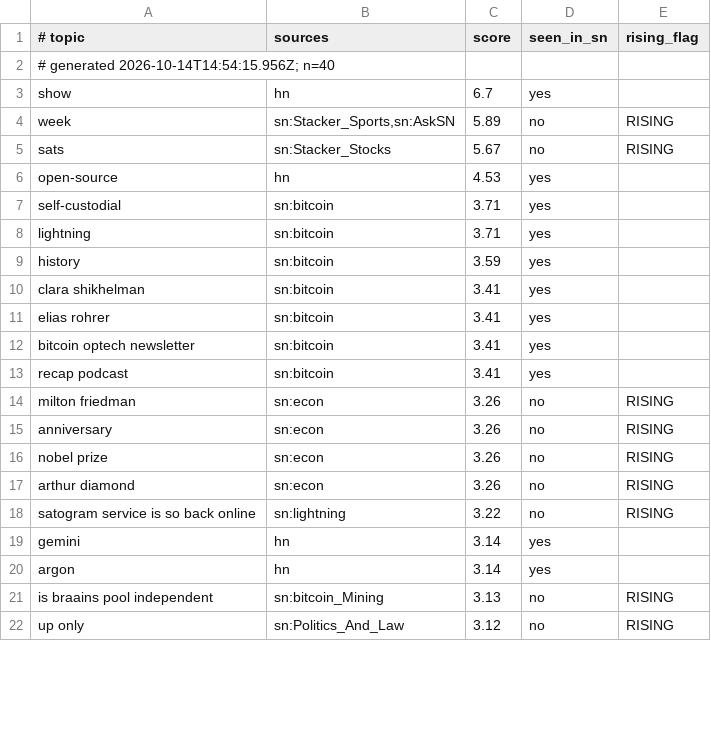
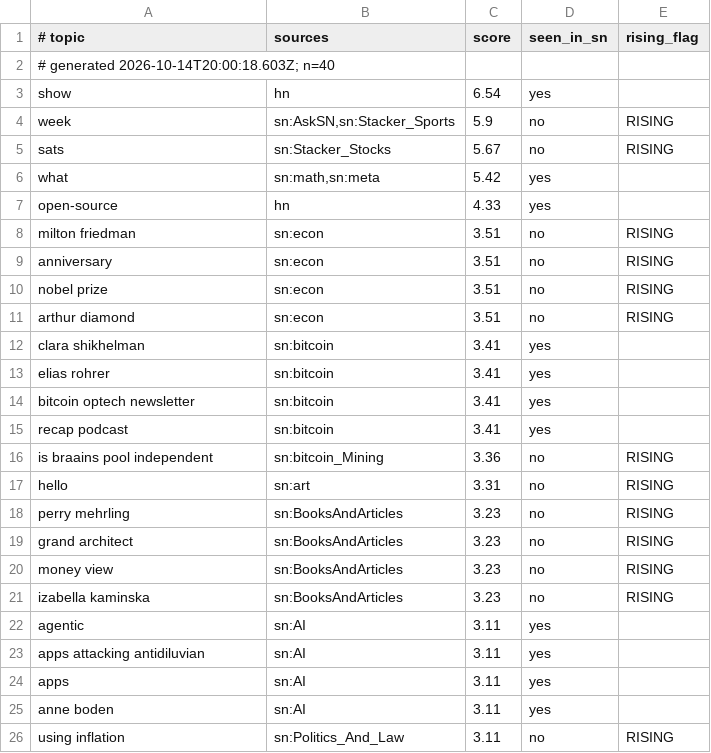
Before and after one commit to TheOnlyXic/sn-monetization-runtime, a TSV file: data/trending/topics.tsv, drawn as a sheet; only a part is shown; the diff covers the shown part only.

```diff
--- a/data/trending/topics.tsv
+++ b/data/trending/topics.tsv
@@ -1,10 +1,12 @@
 # topic	sources	score	seen_in_sn	rising_flag
-# generated 2026-10-14T14:54:15.956Z; n=40
-show	hn	6.7	yes	
-week	sn:Stacker_Sports,sn:AskSN	5.89	no	RISING
+# generated 2026-10-14T20:00:18.603Z; n=40
+show	hn	6.54	yes	
+week	sn:AskSN,sn:Stacker_Sports	5.9	no	RISING
 sats	sn:Stacker_Stocks	5.67	no	RISING
-open-source	hn	4.53	yes	
-self-custodial	sn:bitcoin	3.71	yes	
-lightning	sn:bitcoin	3.71	yes	
-history	sn:bitcoin	3.59	yes	
+what	sn:math,sn:meta	5.42	yes	
+open-source	hn	4.33	yes	
+milton friedman	sn:econ	3.51	no	RISING
+anniversary	sn:econ	3.51	no	RISING
+nobel prize	sn:econ	3.51	no	RISING
+arthur diamond	sn:econ	3.51	no	RISING
 clara shikhelman	sn:bitcoin	3.41	yes	
@@ -13,10 +15,12 @@ bitcoin optech newsletter	sn:bitcoin	3.41	yes
 recap podcast	sn:bitcoin	3.41	yes	
-milton friedman	sn:econ	3.26	no	RISING
-anniversary	sn:econ	3.26	no	RISING
-nobel prize	sn:econ	3.26	no	RISING
-arthur diamond	sn:econ	3.26	no	RISING
-satogram service is so back online	sn:lightning	3.22	no	RISING
-gemini	hn	3.14	yes	
-argon	hn	3.14	yes	
-is braains pool independent	sn:bitcoin_Mining	3.13	no	RISING
-up only	sn:Politics_And_Law	3.12	no	RISING
+is braains pool independent	sn:bitcoin_Mining	3.36	no	RISING
+hello	sn:art	3.31	no	RISING
+perry mehrling	sn:BooksAndArticles	3.23	no	RISING
+grand architect	sn:BooksAndArticles	3.23	no	RISING
+money view	sn:BooksAndArticles	3.23	no	RISING
+izabella kaminska	sn:BooksAndArticles	3.23	no	RISING
+agentic	sn:AI	3.11	yes	
+apps attacking antidiluvian	sn:AI	3.11	yes	
+apps	sn:AI	3.11	yes	
+anne boden	sn:AI	3.11	yes	
+using inflation	sn:Politics_And_Law	3.11	no	RISING
```
Also changed, not shown: 5 added rows, 9 removed rows and 4 edited cells elsewhere in this file.
